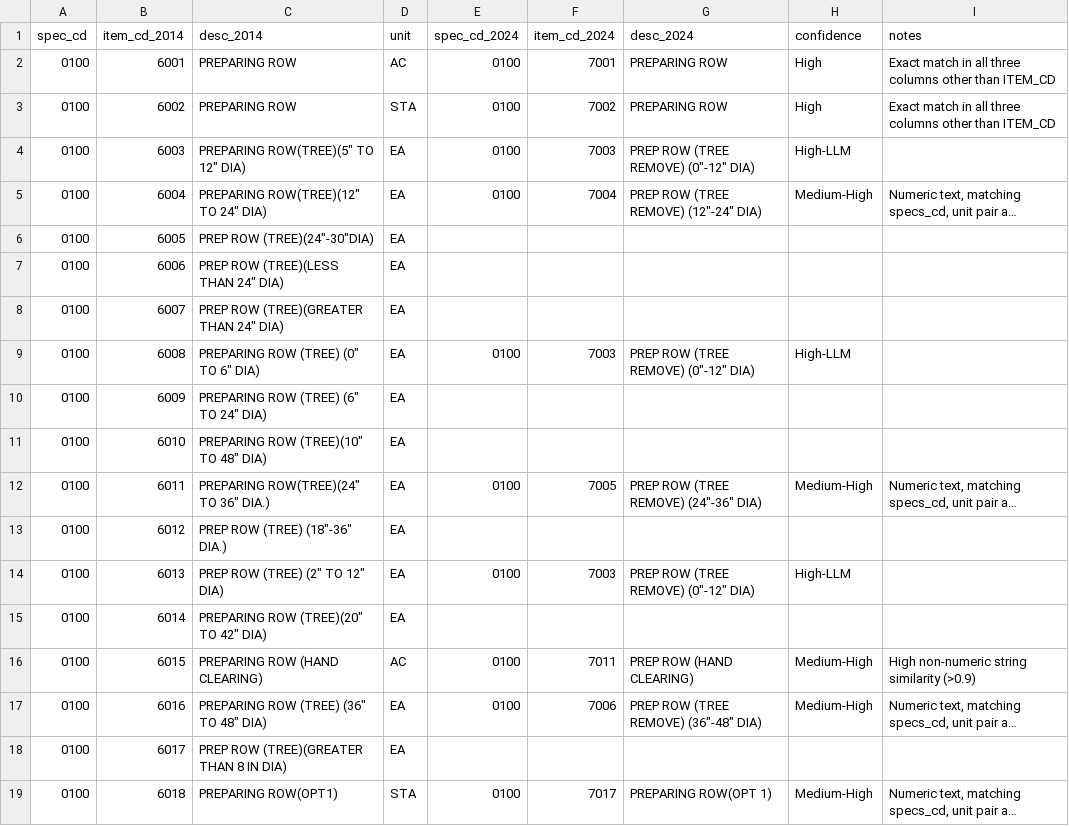
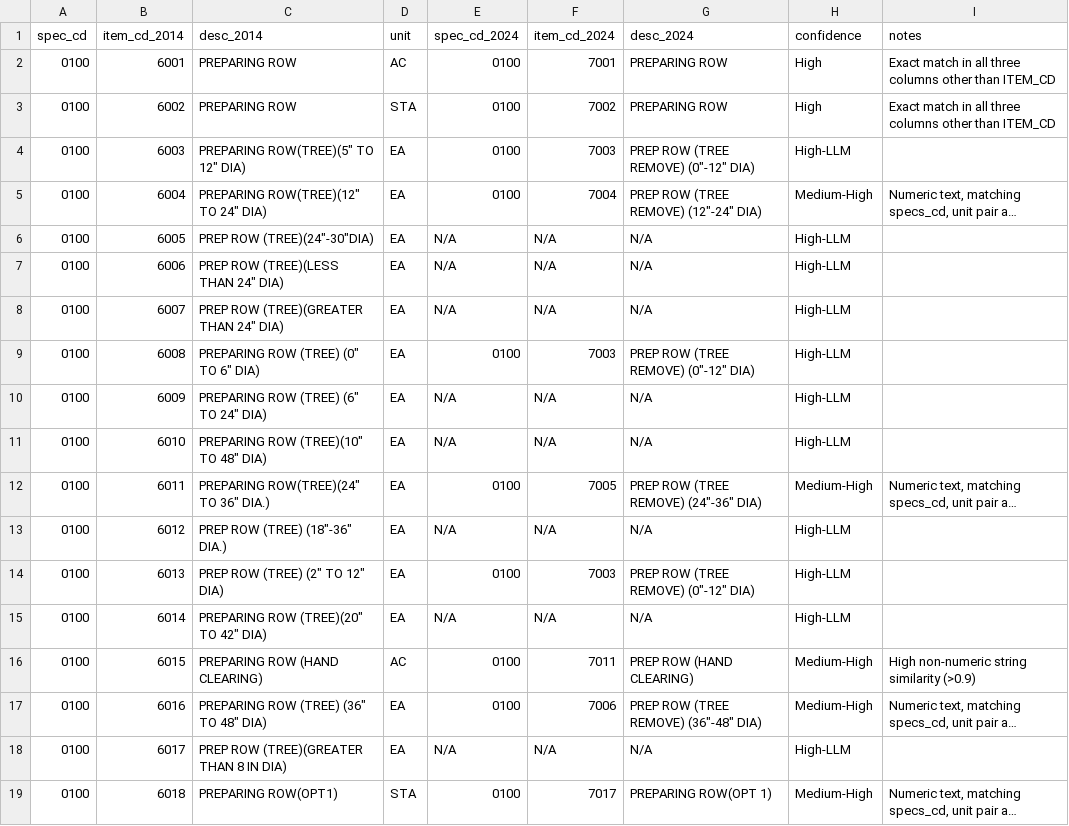
Before and after one commit to thomasyang98/interview910, a CSV file: mapping_template.csv, drawn as a sheet; only a part is shown; long unchanged cells end in …; the diff covers the shown part only; the diff names each change by its address in the sheet, - before the commit and + after, or states it on an @@ line.

```diff
--- a/mapping_template.csv
+++ b/mapping_template.csv
-E6:E8 (spec_cd_2024): (empty)
+E6:E8 (spec_cd_2024): N/A
-F6:F8 (item_cd_2024): (empty)
+F6:F8 (item_cd_2024): N/A
-G6:G8 (desc_2024): (empty)
+G6:G8 (desc_2024): N/A
-H6:H8 (confidence): (empty)
+H6:H8 (confidence): High-LLM
-E10:E11 (spec_cd_2024): (empty)
+E10:E11 (spec_cd_2024): N/A
-F10:F11 (item_cd_2024): (empty)
+F10:F11 (item_cd_2024): N/A
-G10:G11 (desc_2024): (empty)
+G10:G11 (desc_2024): N/A
-H10:H11 (confidence): (empty)
+H10:H11 (confidence): High-LLM
-E13 (spec_cd_2024): (empty)
+E13 (spec_cd_2024): N/A
-F13 (item_cd_2024): (empty)
+F13 (item_cd_2024): N/A
-G13 (desc_2024): (empty)
+G13 (desc_2024): N/A
-H13 (confidence): (empty)
+H13 (confidence): High-LLM
-E15 (spec_cd_2024): (empty)
+E15 (spec_cd_2024): N/A
-F15 (item_cd_2024): (empty)
+F15 (item_cd_2024): N/A
-G15 (desc_2024): (empty)
+G15 (desc_2024): N/A
-H15 (confidence): (empty)
+H15 (confidence): High-LLM
-E18 (spec_cd_2024): (empty)
+E18 (spec_cd_2024): N/A
-F18 (item_cd_2024): (empty)
+F18 (item_cd_2024): N/A
-G18 (desc_2024): (empty)
+G18 (desc_2024): N/A
-H18 (confidence): (empty)
+H18 (confidence): High-LLM
```
Also changed, not shown: 48 edited cells elsewhere in this file, 2 other files.
